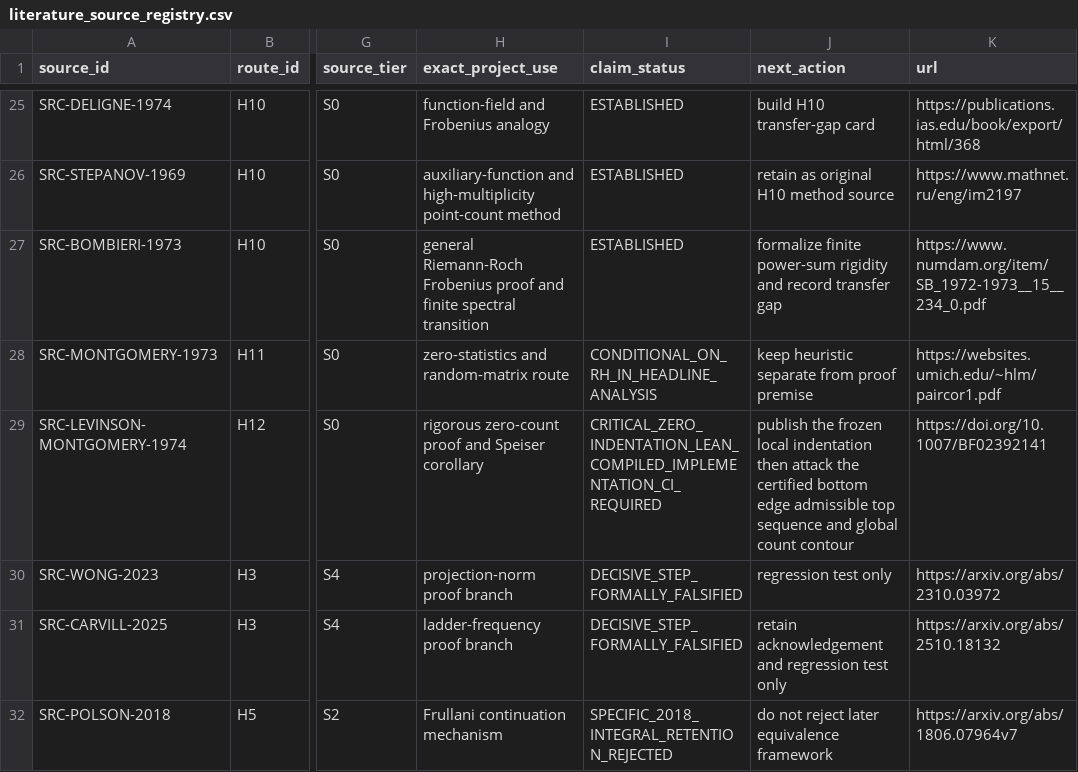
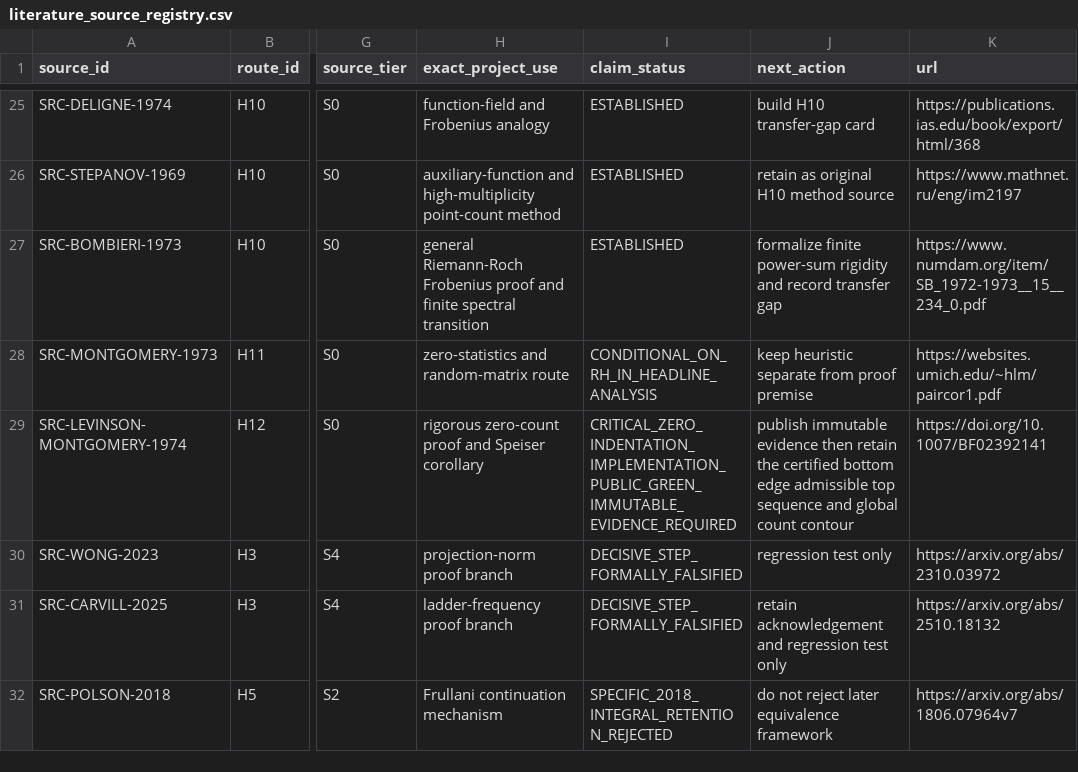
Before and after one commit to Ryugu-07/lean-lab-rh, a CSV file: research/literature_source_registry.csv, drawn as a sheet; only a part is shown, gaps mark what is left out; the diff names each change by its address in the sheet, - before the commit and + after, or states it on an @@ line.

Commit message:
record critical indentation evidence

```diff
--- a/research/literature_source_registry.csv
+++ b/research/literature_source_registry.csv
-I29 (claim_status): CRITICAL_ZERO_INDENTATION_LEAN_COMPILED_IMPLEMENTATION_CI_REQUIRED
+I29 (claim_status): CRITICAL_ZERO_INDENTATION_IMPLEMENTATION_PUBLIC_GREEN_IMMUTABLE_EVIDENCE_REQUIRED
-J29 (next_action): publish the frozen local indentation then attack the certified…
+J29 (next_action): publish immutable evidence then retain the certified…
```
Also changed, not shown: 6 other files.
